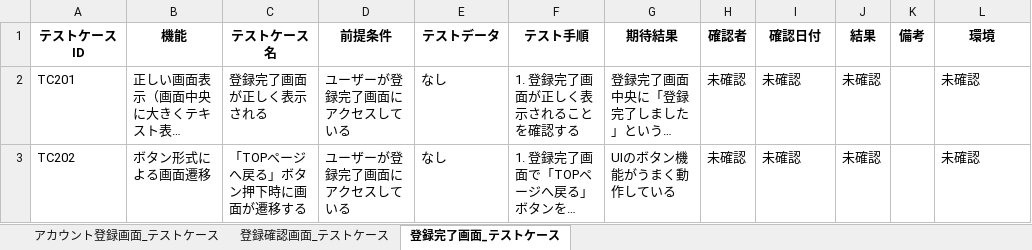
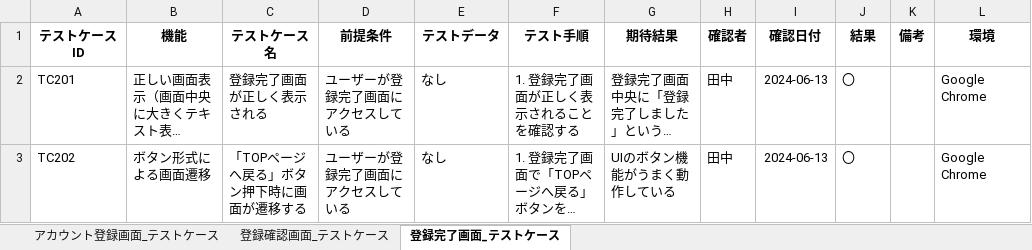
Before and after one commit to yuta02gg/account1, an Excel workbook: 単体テスト.xlsx, sheet 登録完了画面_テストケース, drawn as a sheet; long unchanged cells end in …; values as stored, in another font and other column widths than the file's, no borders; the diff names each change by its address in the sheet, - before the commit and + after, or states it on an @@ line.

```diff
--- a/単体テスト.xlsx (sheet 登録完了画面_テストケース)
+++ b/単体テスト.xlsx (sheet 登録完了画面_テストケース)
-H2:H3 (確認者): 未確認
+H2:H3 (確認者): 田中
-I2:I3 (確認日付): 未確認
+I2:I3 (確認日付): 2024-06-13
-J2:J3 (結果): 未確認
+J2:J3 (結果): 〇
-L2:L3 (環境): 未確認
+L2:L3 (環境): Google Chrome
```
Also changed, not shown: sheet アカウント登録画面_テストケース, sheet 登録確認画面_テストケース.
